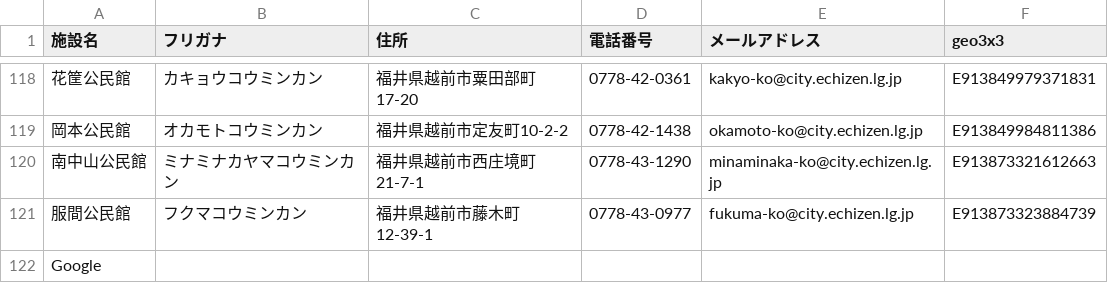
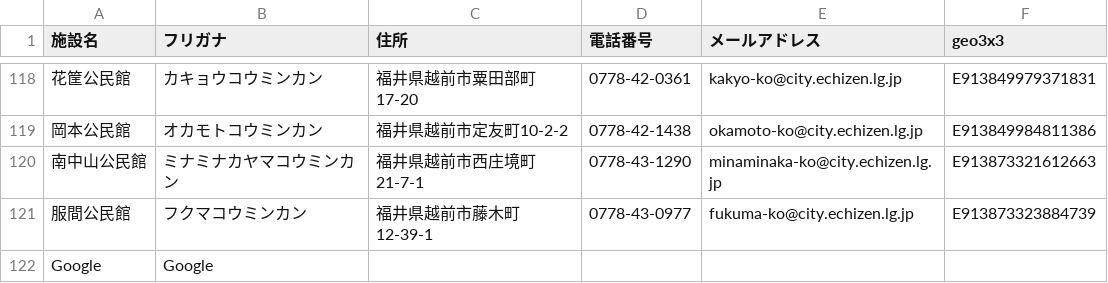
Before and after one commit to Mutsumi-Takeuchi/opendata, a CSV file: 01shisetsu.csv, drawn as a sheet; only a part is shown, gaps mark what is left out.

Commit message:
test

```diff
--- a/01shisetsu.csv
+++ b/01shisetsu.csv
@@ -121,2 +121,2 @@
 服間公民館,フクマコウミンカン,福井県越前市藤木町12-39-1,0778-43-0977,fukuma-ko@city.echizen.lg.jp,E913873323884739
-Google,,,,,
+Google,Google,,,,
```
